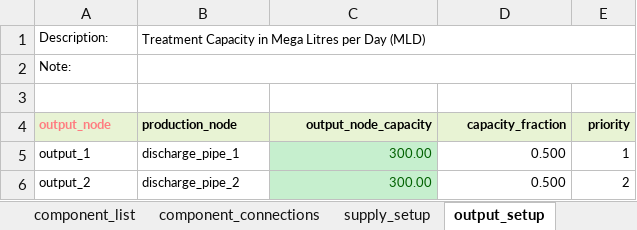
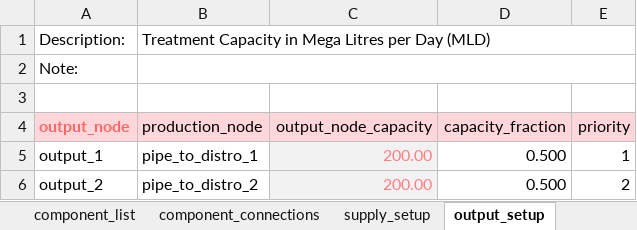
Before and after one commit to GeoscienceAustralia/sira, an Excel workbook: models/potable_water_treatment_plant/sysconfig_pwtp_400ML.xlsx, sheet output_setup, drawn as a sheet; values as stored, in another font and other column widths than the file's, no borders; the diff names each change by its address in the sheet, - before the commit and + after, or states it on an @@ line.

```diff
--- a/models/potable_water_treatment_plant/sysconfig_pwtp_400ML.xlsx (sheet output_setup)
+++ b/models/potable_water_treatment_plant/sysconfig_pwtp_400ML.xlsx (sheet output_setup)
@@ A1:B1 text size: larger @@
@@ A2 text size: larger @@
@@ A4:E6 text size: larger @@
-A4:E4 fill: #E8F3D4
+A4:E4 fill: #FFD6D9
-A4 text colour: #FF7C80
+A4 text colour: #FF6565
-B4:E4 bold: on
+B4:E4 bold: off
-B5 (production_node): discharge_pipe_1
+B5 (production_node): pipe_to_distro_1
-C5:C6 (output_node_capacity): 300.00
+C5:C6 (output_node_capacity): 200.00
@@ C5:C6 fill: #C6EFCE → #F2F2F2, text colour: #006100 → #FF7C80 @@
-B6 (production_node): discharge_pipe_2
+B6 (production_node): pipe_to_distro_2
```
Also changed, not shown: sheet component_connections, sheet comp_type_dmg_algo, sheet component_list, sheet supply_setup, sheet asset_names, other sheet tabs, formulas that keep their value.
